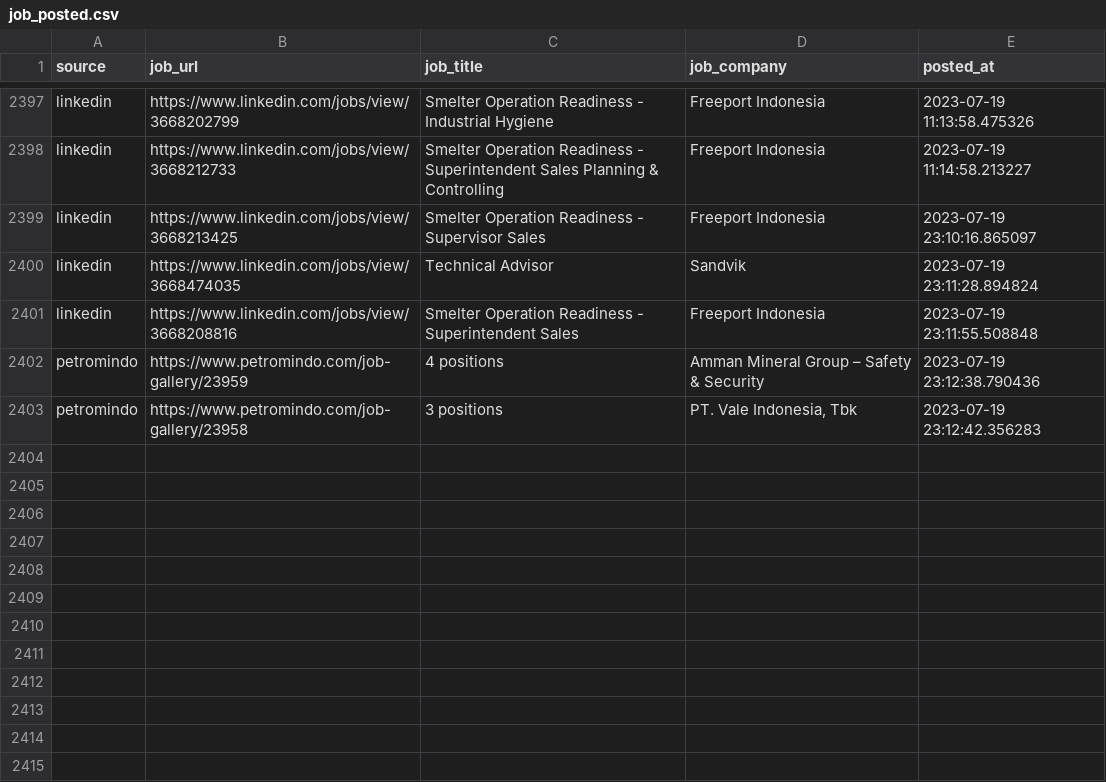
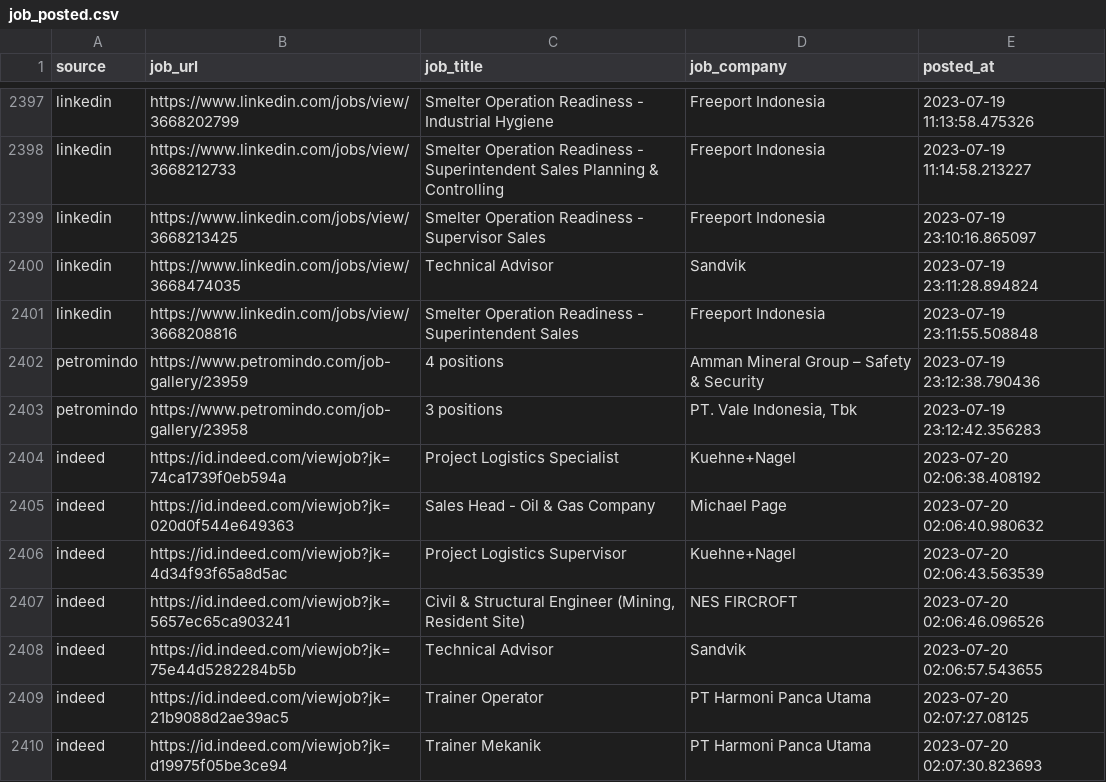
Before and after one commit to Rachdyan/geosains-job-crawler, a CSV file: data/job_posted.csv, drawn as a sheet; only a part is shown, gaps mark what is left out.

```diff
--- a/data/job_posted.csv
+++ b/data/job_posted.csv
@@ -2403 +2403,8 @@
 "petromindo","https://www.petromindo.com/job-gallery/23958","3 positions","PT. Vale Indonesia, Tbk",2023-07-19 23:12:42.356283
+"indeed","https://id.indeed.com/viewjob?jk=74ca1739f0eb594a","Project Logistics Specialist","Kuehne+Nagel",2023-07-20 02:06:38.408192
+"indeed","https://id.indeed.com/viewjob?jk=020d0f544e649363","Sales Head - Oil & Gas Company","Michael Page",2023-07-20 02:06:40.980632
+"indeed","https://id.indeed.com/viewjob?jk=4d34f93f65a8d5ac","Project Logistics Supervisor","Kuehne+Nagel",2023-07-20 02:06:43.563539
+"indeed","https://id.indeed.com/viewjob?jk=5657ec65ca903241","Civil & Structural Engineer (Mining, Resident Site)","NES FIRCROFT",2023-07-20 02:06:46.096526
+"indeed","https://id.indeed.com/viewjob?jk=75e44d5282284b5b","Technical Advisor","Sandvik",2023-07-20 02:06:57.543655
+"indeed","https://id.indeed.com/viewjob?jk=21b9088d2ae39ac5","Trainer Operator","PT Harmoni Panca Utama",2023-07-20 02:07:27.08125
+"indeed","https://id.indeed.com/viewjob?jk=d19975f05be3ce94","Trainer Mekanik","PT Harmoni Panca Utama",2023-07-20 02:07:30.823693
```
Also changed, not shown: data/company_industry_indeed.csv.
